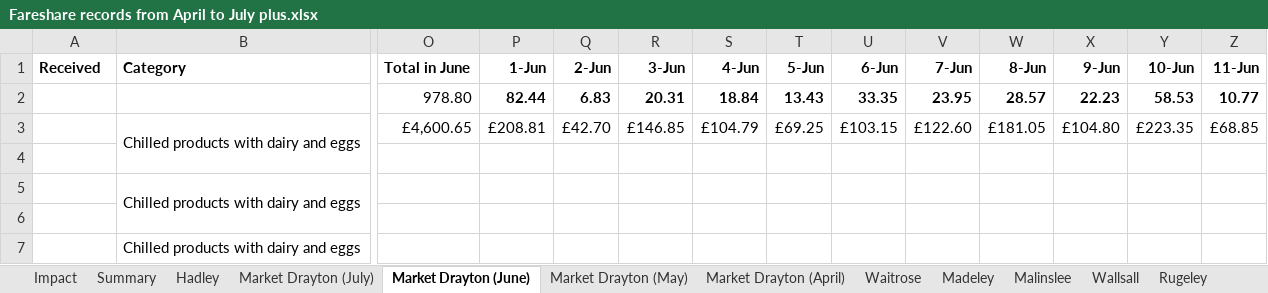
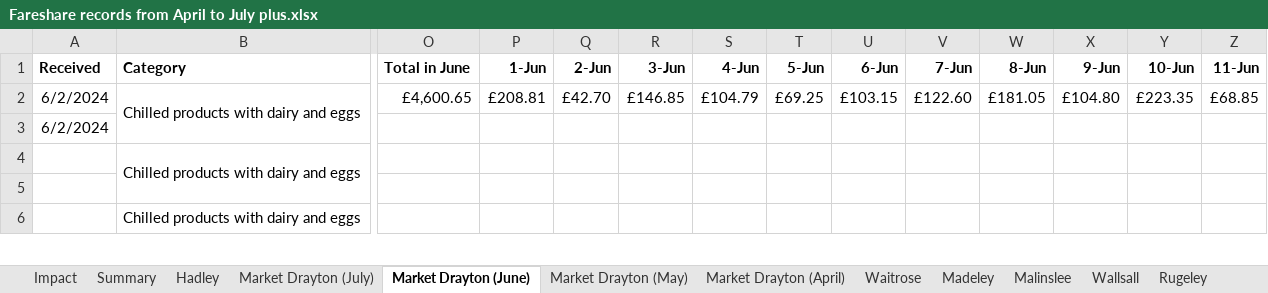
Before and after one commit to HAUCommunityFridge/James_Fareshare_Data, an Excel workbook: data/Fareshare records from April to July plus.xlsx, sheet Market Drayton (June), drawn as a sheet; only a part is shown, gaps mark what is left out; values as stored, in another font and other column widths than the file's, no borders; removed rows and columns are numbered as before the commit, all else as after; rows hold the shown columns only; the diff names each change by its address in the sheet, - before the commit and + after, or states it on an @@ line.

Commit message:
Update Fareshare records from April to July plus.xlsx

```diff
--- a/data/Fareshare records from April to July plus.xlsx (sheet Market Drayton (June))
+++ b/data/Fareshare records from April to July plus.xlsx (sheet Market Drayton (June))
-row 2:  |  | 978.80 | 82.44 | 6.83 | 20.31 | 18.84 | 13.43 | 33.35 | 23.95 | 28.57 | 22.23 | 58.53 | 10.77
-A2:A3 (Received): (empty)
+A2:A3 (Received): 6/2/2024
```
Also changed, not shown: sheet Impact, sheet Summary, formulas that keep their value.
